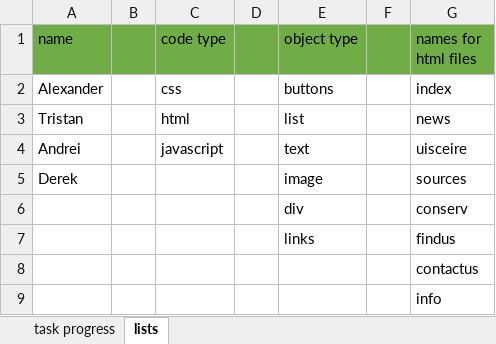
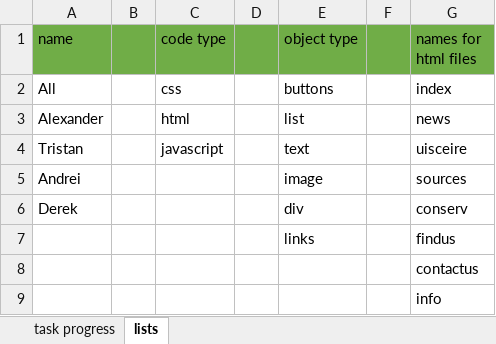
Before and after one commit to dex9mm/Web-Design-and-Development-project, an Excel workbook: Documents/Group_G_WDD_project_task_list _updated.xlsx, sheet lists, drawn as a sheet; values as stored, in another font and other column widths than the file's, no borders; the diff names each change by its address in the sheet, - before the commit and + after, or states it on an @@ line.

```diff
--- a/Documents/Group_G_WDD_project_task_list _updated.xlsx (sheet lists)
+++ b/Documents/Group_G_WDD_project_task_list _updated.xlsx (sheet lists)
-A2 (name): Alexander
+A2 (name): All
-A3 (name): Tristan
+A3 (name): Alexander
-A4 (name): Andrei
+A4 (name): Tristan
-A5 (name): Derek
+A5 (name): Andrei
-A6 (name): (empty)
+A6 (name): Derek
```
Also changed, not shown: sheet task progress, 37 other files.
